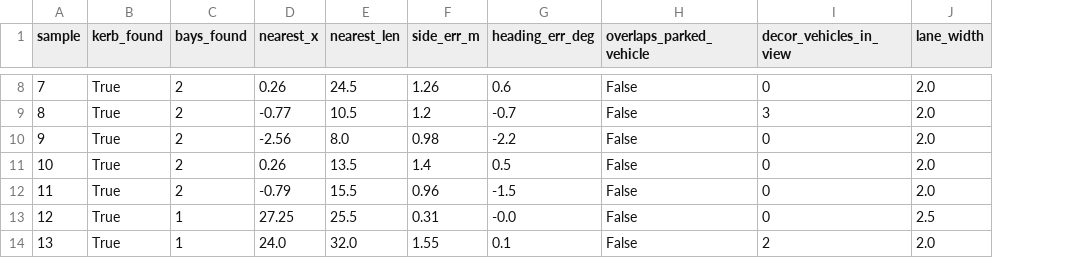
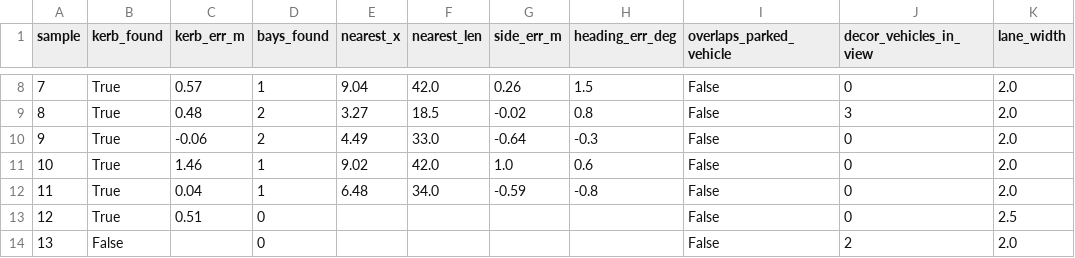
Before and after one commit to Rjtdeo/warp-av, a CSV file: rl/exams/2026-09-04_bay_finder_probe.csv, drawn as a sheet; only a part is shown, gaps mark what is left out; addresses are those after the commit; the diff covers the shown part only; the diff names each change by its address in the sheet, - before the commit and + after, or states it on an @@ line.

```diff
--- a/rl/exams/2026-09-04_bay_finder_probe.csv
+++ b/rl/exams/2026-09-04_bay_finder_probe.csv
+column C (kerb_err_m), rows 8-13: 0.57 | 0.48 | -0.06 | 1.46 | 0.04 | 0.51
-D8 (bays_found): 2
+D8 (bays_found): 1
-E8 (nearest_x): 0.26
+E8 (nearest_x): 9.04
-F8 (nearest_len): 24.5
+F8 (nearest_len): 42.0
-G8 (side_err_m): 1.26
+G8 (side_err_m): 0.26
-H8 (heading_err_deg): 0.6
+H8 (heading_err_deg): 1.5
-E9 (nearest_x): -0.77
+E9 (nearest_x): 3.27
-F9 (nearest_len): 10.5
+F9 (nearest_len): 18.5
-G9 (side_err_m): 1.2
+G9 (side_err_m): -0.02
-H9 (heading_err_deg): -0.7
+H9 (heading_err_deg): 0.8
-E10 (nearest_x): -2.56
+E10 (nearest_x): 4.49
-F10 (nearest_len): 8.0
+F10 (nearest_len): 33.0
-G10 (side_err_m): 0.98
+G10 (side_err_m): -0.64
-H10 (heading_err_deg): -2.2
+H10 (heading_err_deg): -0.3
-D11:D12 (bays_found): 2
+D11:D12 (bays_found): 1
-E11 (nearest_x): 0.26
+E11 (nearest_x): 9.02
-F11 (nearest_len): 13.5
+F11 (nearest_len): 42.0
-G11 (side_err_m): 1.4
+G11 (side_err_m): 1.0
-H11 (heading_err_deg): 0.5
+H11 (heading_err_deg): 0.6
-E12 (nearest_x): -0.79
+E12 (nearest_x): 6.48
-F12 (nearest_len): 15.5
+F12 (nearest_len): 34.0
-G12 (side_err_m): 0.96
+G12 (side_err_m): -0.59
-H12 (heading_err_deg): -1.5
+H12 (heading_err_deg): -0.8
-D13:D14 (bays_found): 1
+D13:D14 (bays_found): 0
-E13 (nearest_x): 27.25
+E13 (nearest_x): (empty)
-F13 (nearest_len): 25.5
+F13 (nearest_len): (empty)
-G13 (side_err_m): 0.31
+G13 (side_err_m): (empty)
-H13 (heading_err_deg): -0.0
+H13 (heading_err_deg): (empty)
-B14 (kerb_found): True
+B14 (kerb_found): False
-E14 (nearest_x): 24.0
+E14 (nearest_x): (empty)
-F14 (nearest_len): 32.0
+F14 (nearest_len): (empty)
-G14 (side_err_m): 1.55
+G14 (side_err_m): (empty)
-H14 (heading_err_deg): 0.1
+H14 (heading_err_deg): (empty)
```
Also changed, not shown: 158 edited cells elsewhere in this file, 1 other file.
